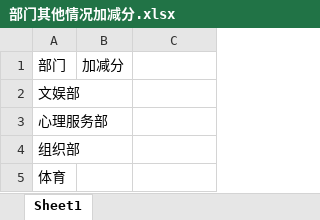
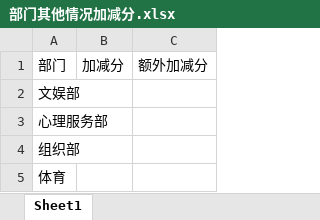
Before and after one commit to AlexXie1996/EISC_KPIHelper, an Excel workbook: EISC_KPI/data/部门其他情况加减分.xlsx, sheet Sheet1, drawn as a sheet; values as stored, in another font and other column widths than the file's, no borders; the diff names each change by its address in the sheet, - before the commit and + after, or states it on an @@ line.

```diff
--- a/EISC_KPI/data/部门其他情况加减分.xlsx (sheet Sheet1)
+++ b/EISC_KPI/data/部门其他情况加减分.xlsx (sheet Sheet1)
-C1: (empty)
+C1: 额外加减分
```
Also changed, not shown: 1 other file.
